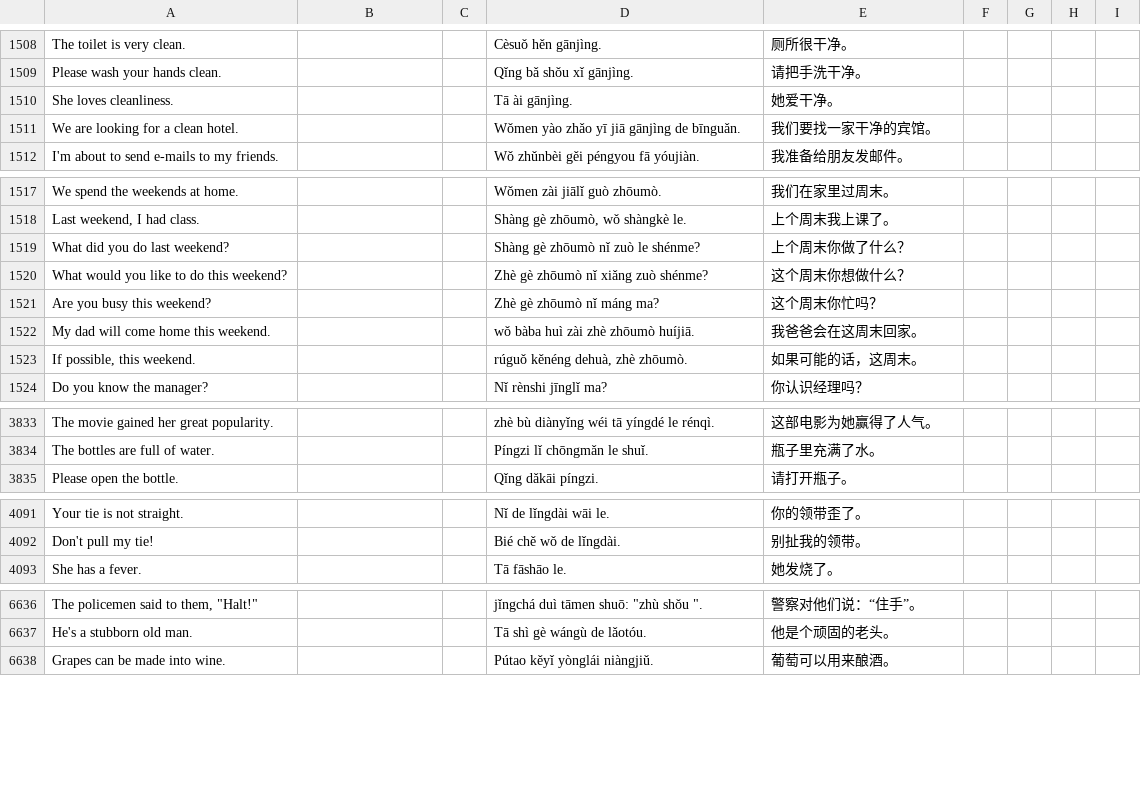
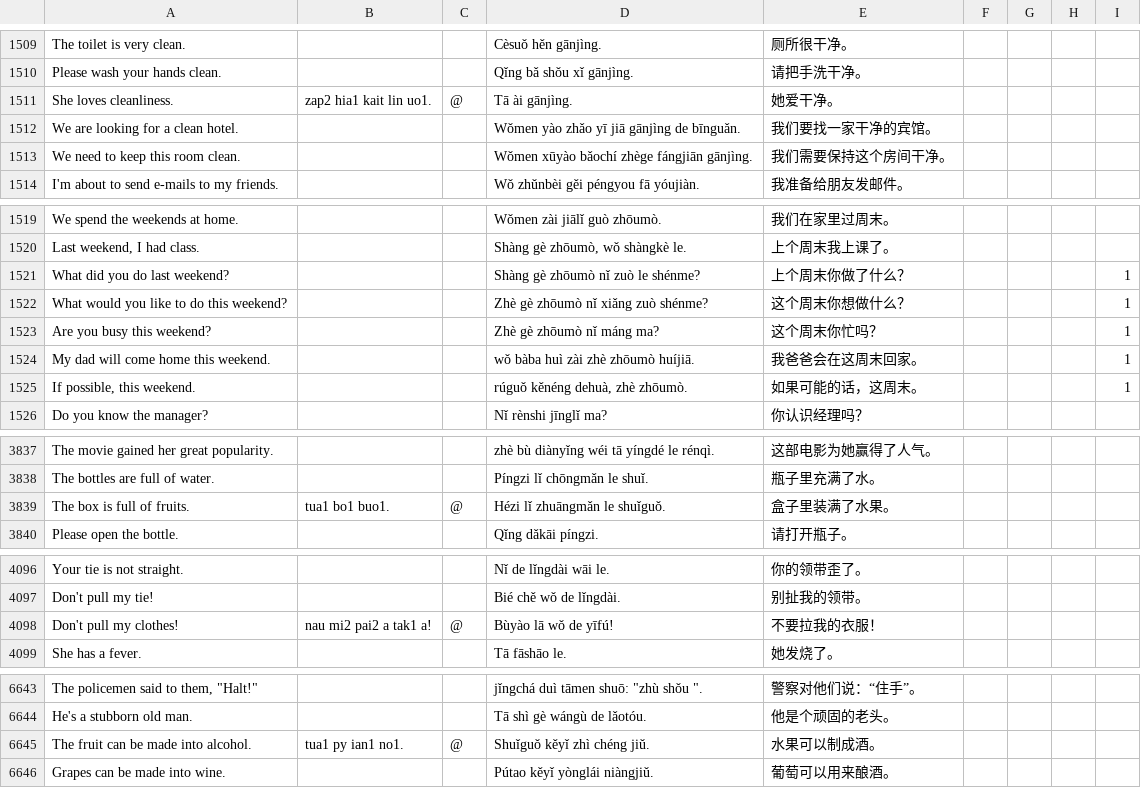
Before and after one commit to jurliyuuri/spoonfed_pekzep, a TSV file: raw/Spoonfed Pekzep - SpoonfedPekzep.tsv, drawn as a sheet; only a part is shown, gaps mark what is left out; the diff covers the shown part only.

```diff
--- a/raw/Spoonfed Pekzep - SpoonfedPekzep.tsv
+++ b/raw/Spoonfed Pekzep - SpoonfedPekzep.tsv
@@ -1509,4 +1510,5 @@ The toilet is very clean.			Cèsuǒ hěn gānjìng.	厕所很干净。
 Please wash your hands clean.			Qǐng bǎ shǒu xǐ gānjìng.	请把手洗干净。				
-She loves cleanliness.			Tā ài gānjìng.	她爱干净。				
+She loves cleanliness.	zap2 hia1 kait lin uo1.	@	Tā ài gānjìng.	她爱干净。				
 We are looking for a clean hotel.			Wǒmen yào zhǎo yī jiā gānjìng de bīnguǎn.	我们要找一家干净的宾馆。				
+We need to keep this room clean.			Wǒmen xūyào bǎochí zhège fángjiān gānjìng.	我们需要保持这个房间干净。 				
 I'm about to send e-mails to my friends.			Wǒ zhǔnbèi gěi péngyou fā yóujiàn.	我准备给朋友发邮件。				
@@ -1518,7 +1520,7 @@ We spend the weekends at home.			Wǒmen zài jiālǐ guò zhōumò.	我们在家
 Last weekend, I had class.			Shàng gè zhōumò, wǒ shàngkè le. 	上个周末我上课了。				
-What did you do last weekend?			Shàng gè zhōumò nǐ zuò le shénme?	上个周末你做了什么？				
-What would you like to do this weekend?			Zhè gè zhōumò nǐ xiǎng zuò shénme?	这个周末你想做什么？				
-Are you busy this weekend?			Zhè gè zhōumò nǐ máng ma?	这个周末你忙吗？				
-My dad will come home this weekend.			wǒ bàba huì zài zhè zhōumò huíjiā.	我爸爸会在这周末回家。				
-If possible, this weekend.			rúguǒ kěnéng dehuà, zhè zhōumò.	如果可能的话，这周末。				
+What did you do last weekend?			Shàng gè zhōumò nǐ zuò le shénme?	上个周末你做了什么？				1
+What would you like to do this weekend?			Zhè gè zhōumò nǐ xiǎng zuò shénme?	这个周末你想做什么？				1
+Are you busy this weekend?			Zhè gè zhōumò nǐ máng ma?	这个周末你忙吗？				1
+My dad will come home this weekend.			wǒ bàba huì zài zhè zhōumò huíjiā.	我爸爸会在这周末回家。				1
+If possible, this weekend.			rúguǒ kěnéng dehuà, zhè zhōumò.	如果可能的话，这周末。				1
 Do you know the manager?			Nǐ rènshi jīnglǐ ma?	你认识经理吗？				
@@ -3834,2 +3838,3 @@ The movie gained her great popularity.			zhè bù diànyǐng wéi tā yíngdé l
 The bottles are full of water.			Píngzi lǐ chōngmǎn le shuǐ.	瓶子里充满了水。				
+The box is full of fruits.	tua1 bo1 buo1.	@	Hézi lǐ zhuāngmǎn le shuǐguǒ.	盒子里装满了水果。				
 Please open the bottle.			Qǐng dǎkāi píngzi.	请打开瓶子。				
@@ -4092,2 +4097,3 @@ Your tie is not straight.			Nǐ de lǐngdài wāi le.	你的领带歪了。
 Don't pull my tie!			Bié chě wǒ de lǐngdài.	别扯我的领带。				
+Don't pull my clothes!	nau mi2 pai2 a tak1 a!	@	Bùyào lā wǒ de yīfú!	不要拉我的衣服！				
 She has a fever.			Tā fāshāo le.	她发烧了。				
@@ -6637,2 +6644,3 @@ The policemen said to them, "Halt!"			jǐngchá duì tāmen shuō: "zhù shǒu "
 He's a stubborn old man.			Tā shì gè wángù de lǎotóu.	他是个顽固的老头。				
+The fruit can be made into alcohol.	tua1 py ian1 no1.	@	Shuǐguǒ kěyǐ zhì chéng jiǔ.	水果可以制成酒。 				
 Grapes can be made into wine.			Pútao kěyǐ yònglái niàngjiǔ.	葡萄可以用来酿酒。				
```
Also changed, not shown: 7 added rows, 3 removed rows and 76 edited cells elsewhere in this file.
